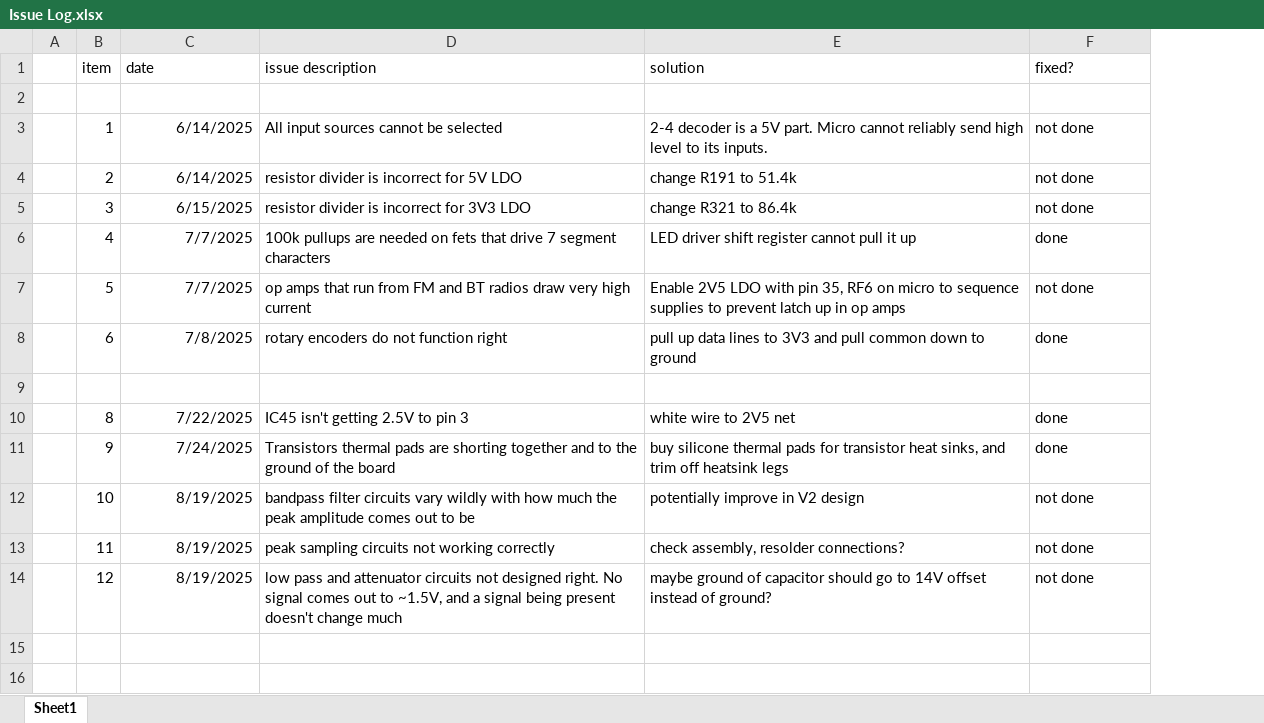
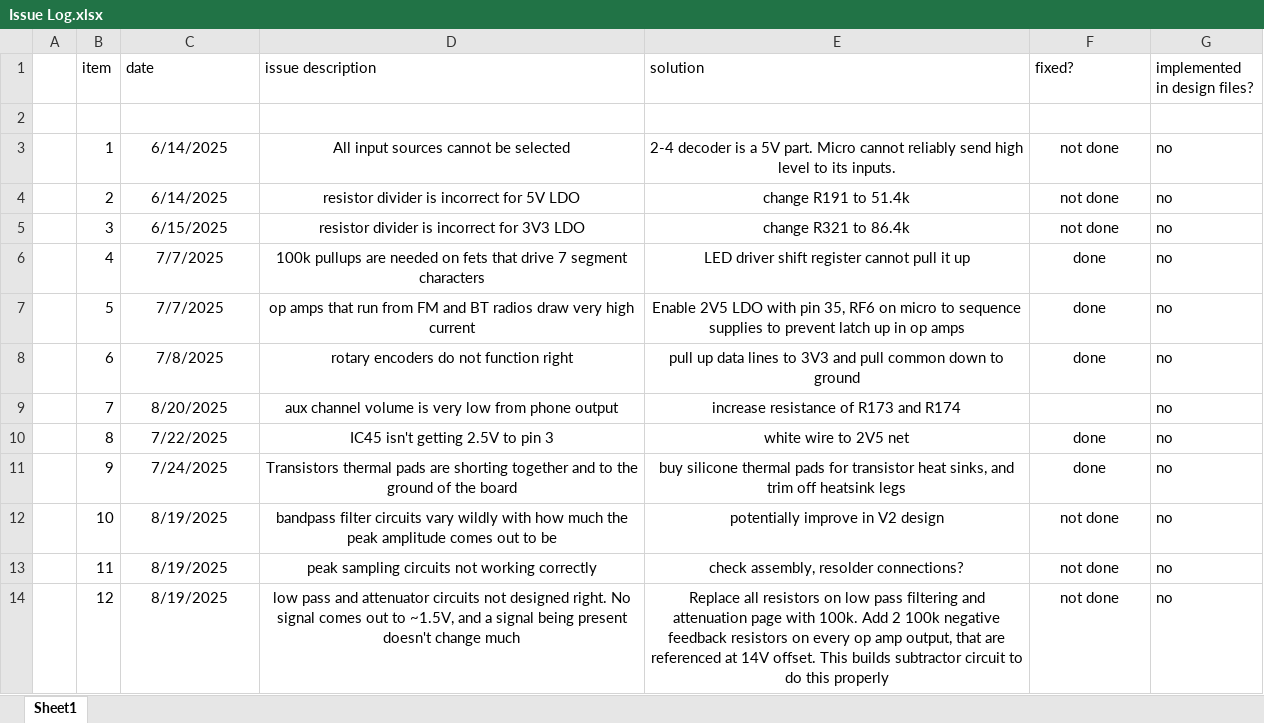
Before and after one commit to Alex-Wolfe/Home-Audio-System, an Excel workbook: Hardware/Design/Issue Log.xlsx, sheet Sheet1, drawn as a sheet; values as stored, in another font and other column widths than the file's, no borders; the diff names each change by its address in the sheet, - before the commit and + after, or states it on an @@ line.

Commit message:
Update Issue Log.xlsx

```diff
--- a/Hardware/Design/Issue Log.xlsx (sheet Sheet1)
+++ b/Hardware/Design/Issue Log.xlsx (sheet Sheet1)
+column G (implemented in design files?), rows 3-14: all no
-C3:C8 alignment: right
+C3:C8 alignment: center
-D3:F8 alignment: left
+D3:F8 alignment: center
-F7 (fixed?): not done
+F7 (fixed?): done
-row 9: (empty)
+row 9:  | 7 | 8/20/2025 | aux channel volume is very low from phone output | increase resistance of R173 and R174 |  | no
-C10:C14 alignment: right
+C10:C14 alignment: center
-D10:F14 alignment: left
+D10:F14 alignment: center
-E14 (solution): maybe ground of capacitor should go to 14V offset instead of ground?
+E14 (solution): Replace all resistors on low pass filtering and attenuation page with 100k. Add 2 100k negative feedback resistors on every op amp output, that are referenced at 14V offset. This builds subtractor circuit to do this properly
```
